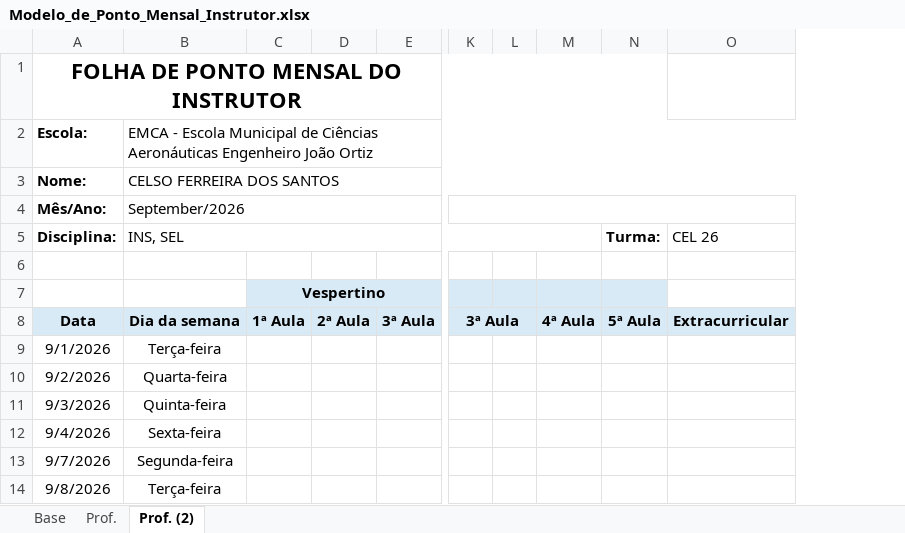
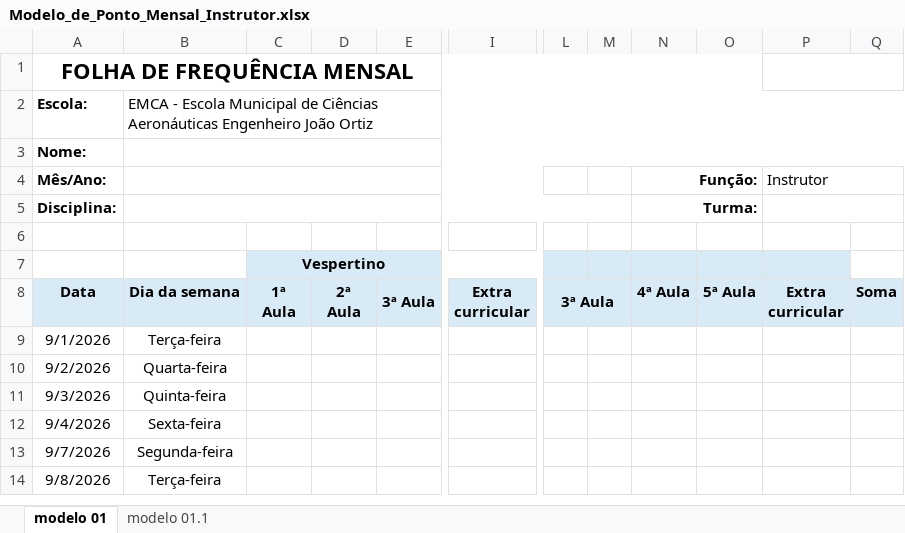
Before and after one commit to AssumFeres/LivroPontoEMCA, an Excel workbook: modelos/Modelo_de_Ponto_Mensal_Instrutor.xlsx, sheet modelo 01, drawn as a sheet; only a part is shown, gaps mark what is left out; values as stored, in another font and other column widths than the file's, no borders; charts and pictures not drawn; removed rows and columns are numbered as before the commit, all else as after; ↵ is a line break in a cell; the diff covers the shown part only; the diff names each change by its address in the sheet, - before the commit and + after, or states it on an @@ line.

Commit message:
feat: adapta livro ponto ao novo modelo com duas abas por instrutor

```diff
--- a/modelos/Modelo_de_Ponto_Mensal_Instrutor.xlsx (sheet modelo 01)
+++ b/modelos/Modelo_de_Ponto_Mensal_Instrutor.xlsx (sheet modelo 01)
-sheet tab: Prof. (2)
+sheet tab: modelo 01
-sheet tab: Base
-sheet tab: Prof.
+sheet tab: modelo 01.1
+column I, row 8: Extra ↵ curricular
-column L, empty
+column M, empty
-column O, rows 5-8: CEL 26 |  |  | Extracurricular
+column P, rows 4-8: Instrutor |  |  |  | Extra ↵ curricular
+column Q, row 8: Soma
-A1: FOLHA DE PONTO MENSAL DO INSTRUTOR
+A1: FOLHA DE FREQUÊNCIA MENSAL
-B3: CELSO FERREIRA DOS SANTOS
+B3: (empty)
-B4: September/2026
+B4: (empty)
-K4:P4 merged
-N4: (empty)
+N4: Função:
+N4:O4 merged
-B5: INS, SEL
+B5: (empty)
-B5:M5 merged
+B5:M5 merged
-N5: (empty)
+N5: Turma:
+N5:O5 merged
-O5: Turma:
+O5: (empty)
-C8: 1ª Aula
+C8: 1ª ↵ Aula
-D8: 2ª Aula
+D8: 2ª ↵ Aula
```
Also changed, not shown: 10 removed rows, 2 edited cells, cell formats and merged cells elsewhere in this sheet, charts or pictures, 3 other files.
